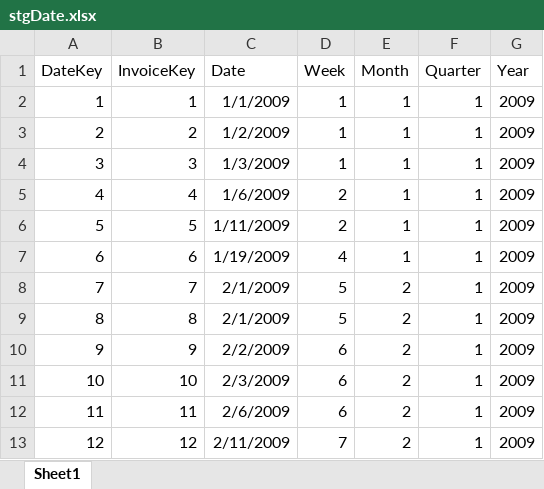
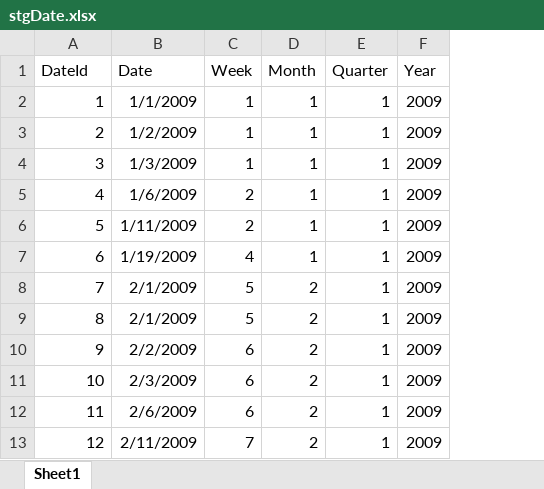
Before and after one commit to CapSuro/DW, an Excel workbook: stgDate.xlsx, sheet Sheet1, drawn as a sheet; only a part is shown; values as stored, in another font and other column widths than the file's, no borders; the diff names each change by its address in the sheet, - before the commit and + after, or states it on an @@ line.

Commit message:
update stgDate

```diff
--- a/stgDate.xlsx (sheet Sheet1)
+++ b/stgDate.xlsx (sheet Sheet1)
-column B (InvoiceKey), rows 2-13: 1 | 2 | 3 | 4 | 5 | 6 | 7 | 8 | 9 | 10 | 11 | 12
-A1: DateKey
+A1: DateId
```
Also changed, not shown: formulas that keep their value, 1 other file.
